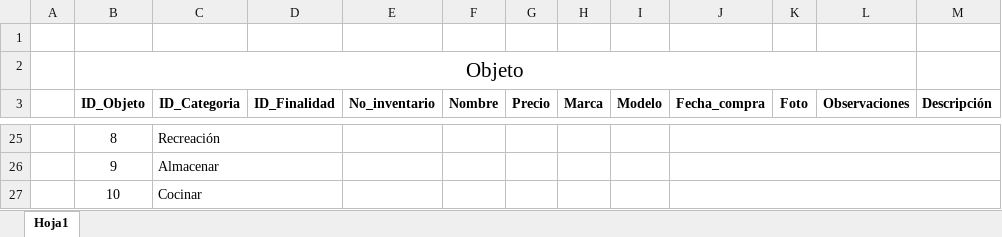
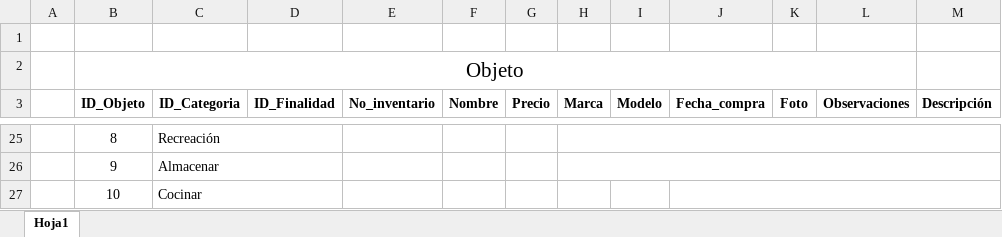
Before and after one commit to wamor17/Inventario_UG, an Excel workbook: Base de datos/BD_Inventario_UG.xlsx, sheet Hoja1, drawn as a sheet; only a part is shown, gaps mark what is left out; values as stored, in another font and other column widths than the file's, no borders; removed rows and columns are numbered as before the commit, all else as after; the diff covers the shown part only; the diff names each change by its address in the sheet, - before the commit and + after, or states it on an @@ line.

```diff
--- a/Base de datos/BD_Inventario_UG.xlsx (sheet Hoja1)
+++ b/Base de datos/BD_Inventario_UG.xlsx (sheet Hoja1)
+H25:M25 merged
-J25:M25 merged
+H26:M26 merged
-J26:M26 merged
```
Also changed, not shown: 9 added rows, 9 removed rows and 13 edited cells elsewhere in this sheet, 9 other files.
